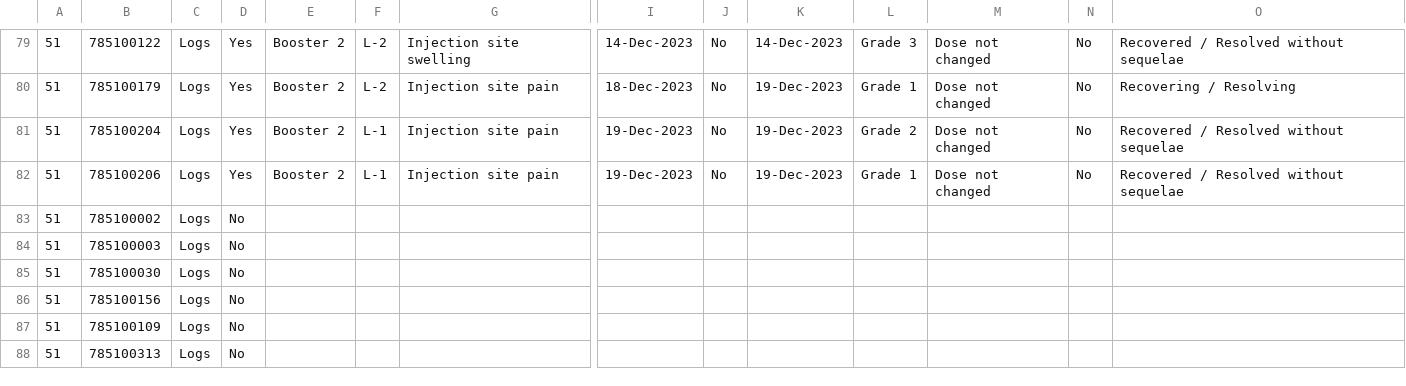
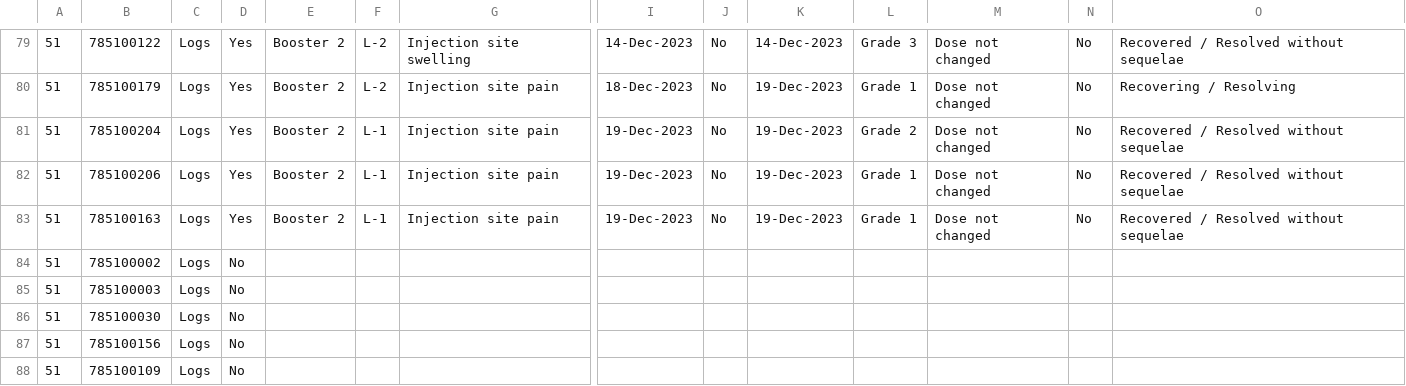
Before and after one commit to KEMRI-WellcomeTrust/vac078, a CSV file: study data/Local Solicited Adverse Event Listing.csv, drawn as a sheet; only a part is shown, gaps mark what is left out; the shorter side is filled out with more unchanged rows; rows hold the shown columns only; the diff names each change by its address in the sheet, - before the commit and + after, or states it on an @@ line.

```diff
--- a/study data/Local Solicited Adverse Event Listing.csv
+++ b/study data/Local Solicited Adverse Event Listing.csv
+row 83: 51 | 785100163 | Logs | Yes | Booster 2 | L-1 | Injection site pain | 19-Dec-2023 | No | 19-Dec-2023 | Grade 1 | Dose not changed | No | Recovered / Resolved without sequelae
```
Also changed, not shown: study data/Study Vaccination Listing.csv, study data/Systemic Solicited Adverse Event Listing.csv, 8 other files.
